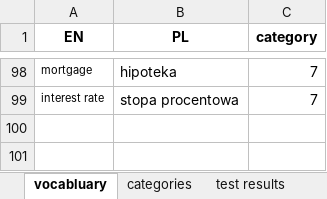
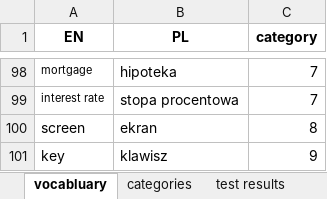
Before and after one commit to prokofiew/EN_VOCABULARY_TESTER, an Excel workbook: test_database/tester_database.xlsx, sheet vocabluary, drawn as a sheet; only a part is shown, gaps mark what is left out; values as stored, in another font and other column widths than the file's, no borders; the diff names each change by its address in the sheet, - before the commit and + after, or states it on an @@ line.

```diff
--- a/test_database/tester_database.xlsx (sheet vocabluary)
+++ b/test_database/tester_database.xlsx (sheet vocabluary)
+row 100: screen | ekran | 8
+row 101: key | klawisz | 9
```
Also changed, not shown: sheet test results, sheet categories, 3 other files.
